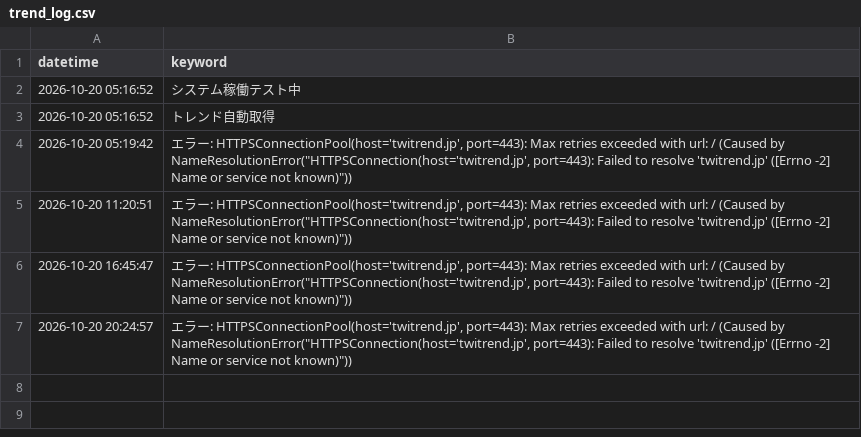
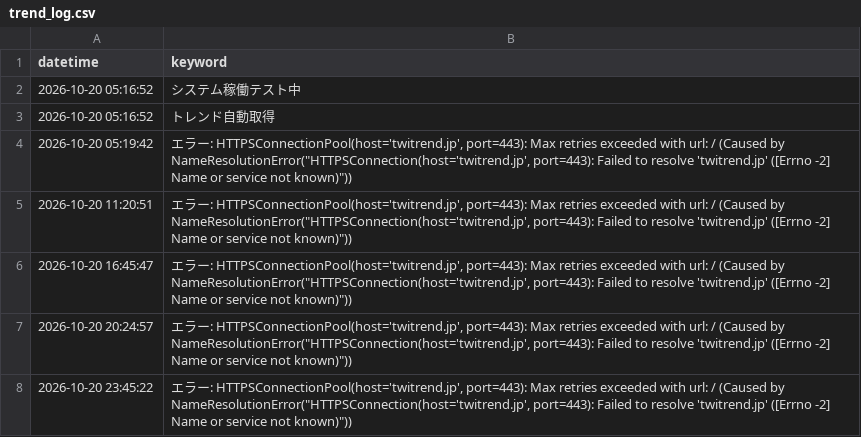
Before and after one commit to soutatu81/otamesi, a CSV file: trend_log.csv, drawn as a sheet.

```diff
--- a/trend_log.csv
+++ b/trend_log.csv
@@ -7 +7,2 @@
 2026-10-20 20:24:57,"エラー: HTTPSConnectionPool(host='twitrend.jp', port=443): Max retries exceeded with url: / (Caused by NameResolutionError(""HTTPSConnection(host='twitrend.jp', port=443): Failed to resolve 'twitrend.jp' ([Errno -2] Name or service not known)""))"
+2026-10-20 23:45:22,"エラー: HTTPSConnectionPool(host='twitrend.jp', port=443): Max retries exceeded with url: / (Caused by NameResolutionError(""HTTPSConnection(host='twitrend.jp', port=443): Failed to resolve 'twitrend.jp' ([Errno -2] Name or service not known)""))"
```
